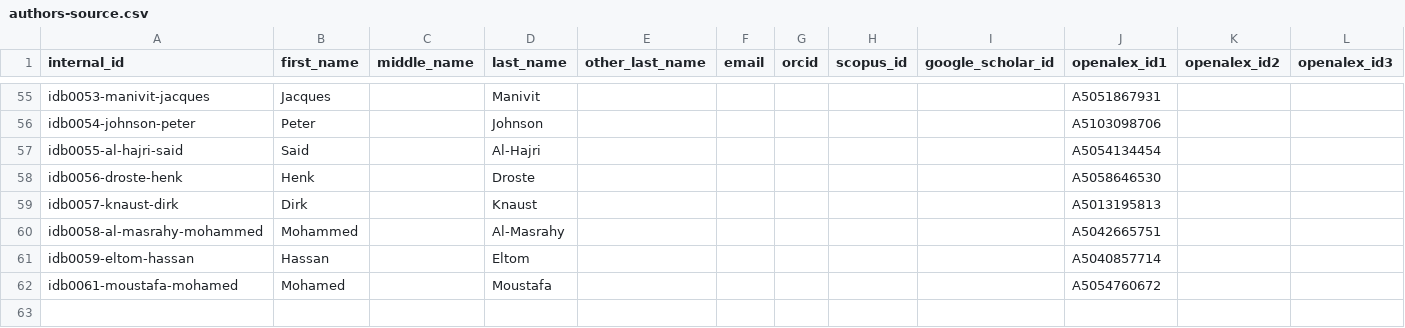
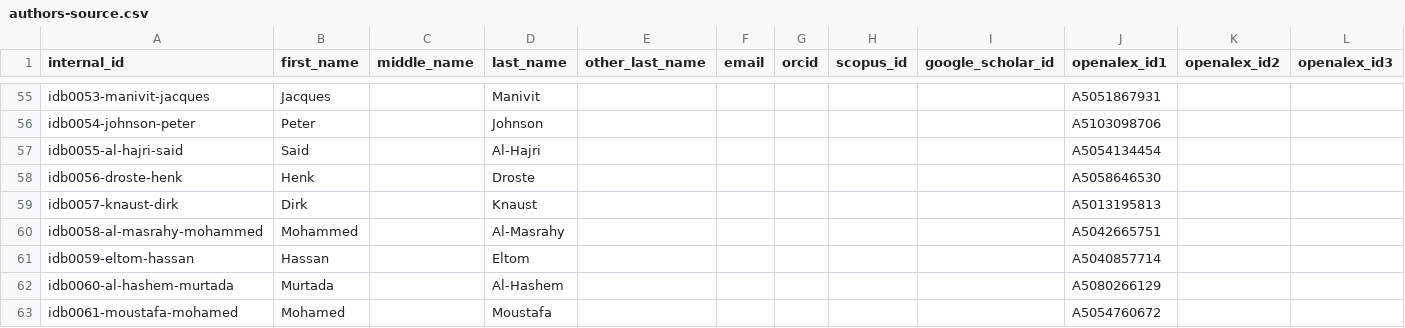
Before and after one commit to geosciencearabia/idb2, a CSV file: data/config/authors-source.csv, drawn as a sheet; only a part is shown, gaps mark what is left out; rows hold the shown columns only; the diff names each change by its address in the sheet, - before the commit and + after, or states it on an @@ line.

Commit message:
Update authors-source.csv

```diff
--- a/data/config/authors-source.csv
+++ b/data/config/authors-source.csv
+row 62: idb0060-al-hashem-murtada | Murtada |  | Al-Hashem |  |  |  |  |  | A5080266129
```
